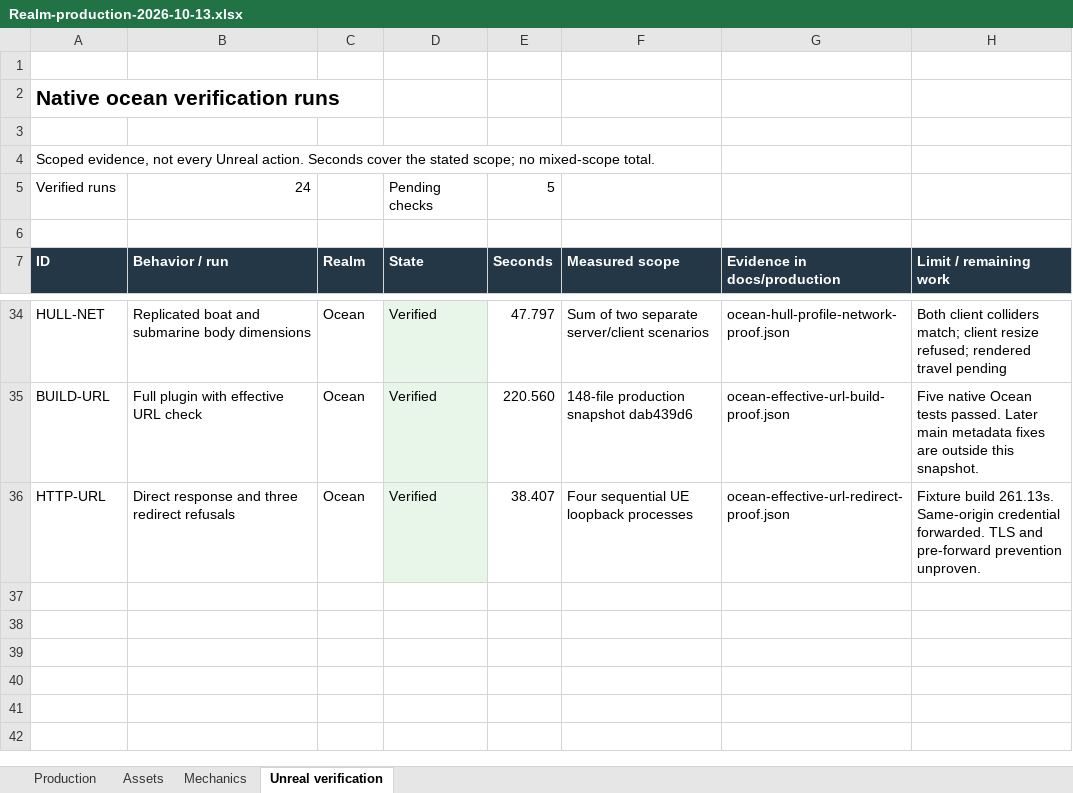
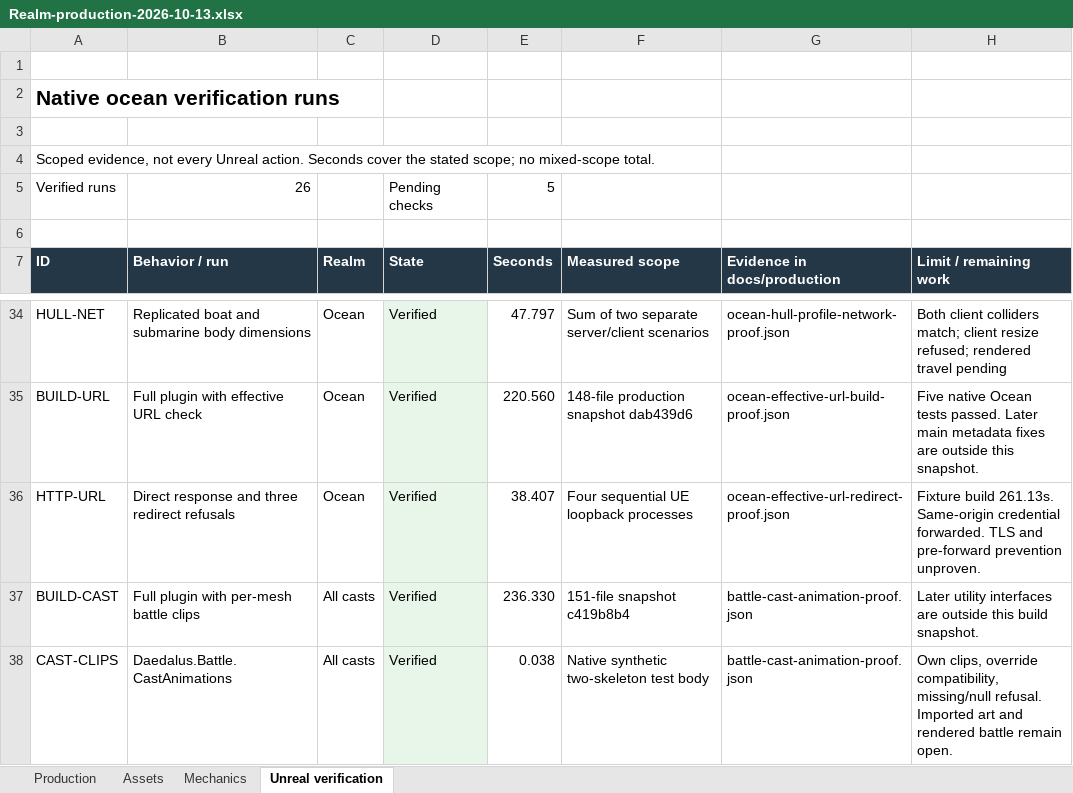
Before and after one commit to RicheyWorks/Daedalus2, an Excel workbook: docs/production/Realm-production-2026-10-13.xlsx, sheet Unreal verification, drawn as a sheet; only a part is shown, gaps mark what is left out; values as stored, in another font and other column widths than the file's, no borders; the diff names each change by its address in the sheet, - before the commit and + after, or states it on an @@ line.

Commit message:
docs: track scoped battle cast build and native clip verification

```diff
--- a/docs/production/Realm-production-2026-10-13.xlsx (sheet Unreal verification)
+++ b/docs/production/Realm-production-2026-10-13.xlsx (sheet Unreal verification)
-B5 (Behavior / run): 24
+B5 (Behavior / run): 26
+row 37: BUILD-CAST | Full plugin with per-mesh battle clips | All casts | Verified | 236.330 | 151-file snapshot c419b8b4 | battle-cast-animation-proof.json | Later utility interfaces are outside this build snapshot.
+row 38: CAST-CLIPS | Daedalus.Battle.CastAnimations | All casts | Verified | 0.038 | Native synthetic two-skeleton test body | battle-cast-animation-proof.json | Own clips, override compatibility, missing/null refusal. Imported art and rendered battle remain open.
```
Also changed, not shown: sheet Mechanics, formulas that keep their value, 1 other file.
